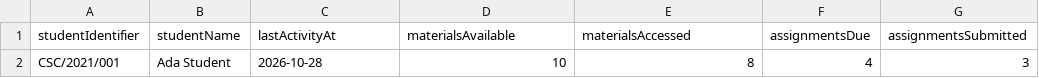
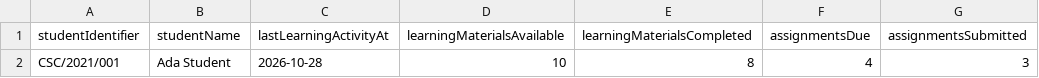
Before and after one commit to dremmaokoh/student_engagement_dashboard, a CSV file: docs/sample-activity-import.csv, drawn as a sheet; only a part is shown; the diff names each change by its address in the sheet, - before the commit and + after, or states it on an @@ line.

Commit message:
chore: update CSC101 student activity dataset

```diff
--- a/docs/sample-activity-import.csv
+++ b/docs/sample-activity-import.csv
-C1: lastActivityAt
+C1: lastLearningActivityAt
-D1: materialsAvailable
+D1: learningMaterialsAvailable
-E1: materialsAccessed
+E1: learningMaterialsCompleted
```
Also changed, not shown: docs/sample-activity.csv, 55 other files.
